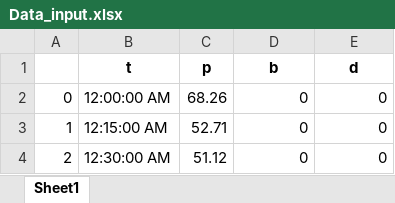
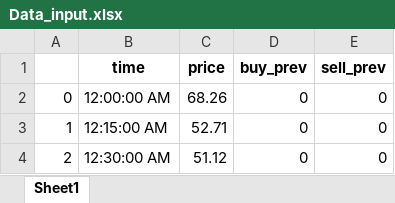
Before and after one commit to MatejFarsky/Diplomova_praca, an Excel workbook: Data_input.xlsx, sheet Sheet1, drawn as a sheet; only a part is shown; values as stored, in another font and other column widths than the file's, no borders; removed rows and columns are numbered as before the commit, all else as after; the diff names each change by its address in the sheet, - before the commit and + after, or states it on an @@ line.

```diff
--- a/Data_input.xlsx (sheet Sheet1)
+++ b/Data_input.xlsx (sheet Sheet1)
-row 1:  | t | p | b | d
+row 1:  | time | price | buy_prev | sell_prev
```
Also changed, not shown: Data_output.xlsx.
